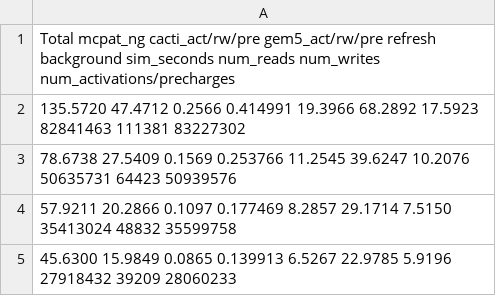
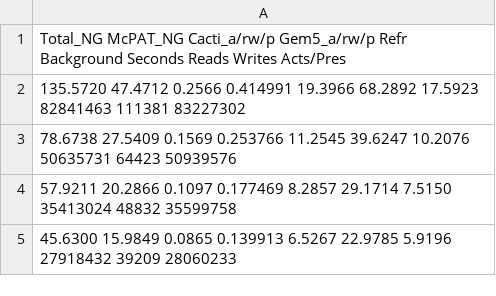
Before and after one commit to amy-huang/pim_power, a TSV file: linkedlist_experiment/linkedlist_experiment-hostFC.tsv, drawn as a sheet; the diff names each change by its address in the sheet, - before the commit and + after, or states it on an @@ line.

Commit message:
Made custom experiment scripts get_energy.bash for each dir

```diff
--- a/linkedlist_experiment/linkedlist_experiment-hostFC.tsv
+++ b/linkedlist_experiment/linkedlist_experiment-hostFC.tsv
-A1: Total mcpat_ng cacti_act/rw/pre gem5_act/rw/pre refresh background sim_seconds num_reads num_writes num_activations/precharges
+A1: Total_NG McPAT_NG Cacti_a/rw/p Gem5_a/rw/p Refr Background Seconds Reads Writes Acts/Pres
```
Also changed, not shown: linkedlist_experiment/linkedlist_experiment-hostLL.tsv, linkedlist_experiment/linkedlist_experiment-pim.tsv, 54 other files.
